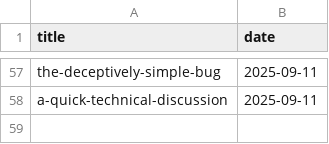
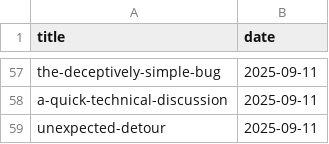
Before and after one commit to muhfaris/english-vocabulary, a CSV file: stories.csv, drawn as a sheet; only a part is shown, gaps mark what is left out; the diff names each change by its address in the sheet, - before the commit and + after, or states it on an @@ line.

```diff
--- a/stories.csv
+++ b/stories.csv
+row 59: unexpected-detour | 2025-09-11
```
Also changed, not shown: vocabularies.csv, 2 other files.
